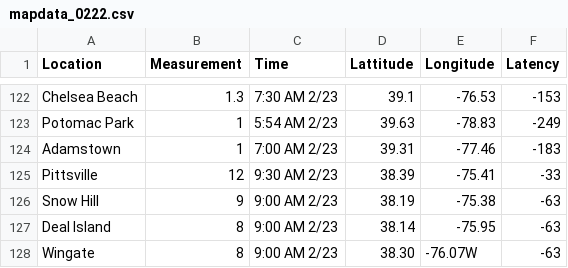
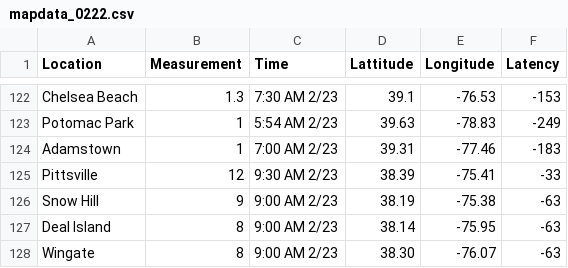
Before and after one commit to Baltimore-Sun/snow-totals, a CSV file: mapdata_0222.csv, drawn as a sheet; only a part is shown, gaps mark what is left out.

Commit message:
Update mapdata_0222.csv

```diff
--- a/mapdata_0222.csv
+++ b/mapdata_0222.csv
@@ -127,2 +127,2 @@ Snow Hill,9,9:00 AM 2/23,38.19,-75.38,-63
 Deal Island,8,9:00 AM 2/23,38.14,-75.95,-63
-Wingate,8,9:00 AM 2/23,38.30,-76.07W,-63
+Wingate,8,9:00 AM 2/23,38.30,-76.07,-63
```
